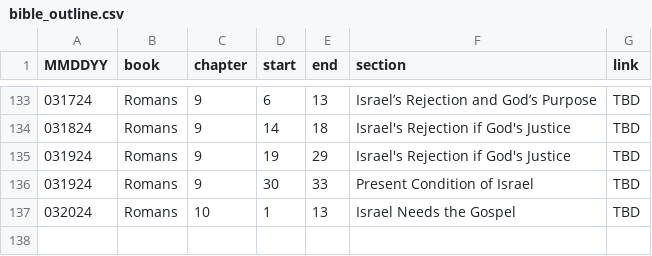
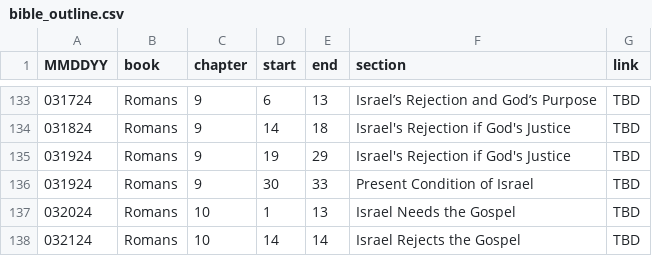
Before and after one commit to marko-polo-cheno/scribblingScribe, a CSV file: bible_outline.csv, drawn as a sheet; only a part is shown, gaps mark what is left out.

Commit message:
Update bible_outline.csv

```diff
--- a/bible_outline.csv
+++ b/bible_outline.csv
@@ -137 +137,2 @@ MMDDYY,book,chapter,start,end,section,link
 032024,Romans,10,1,13,Israel Needs the Gospel,TBD
+032124,Romans,10,14,14,Israel Rejects the Gospel,TBD
```
